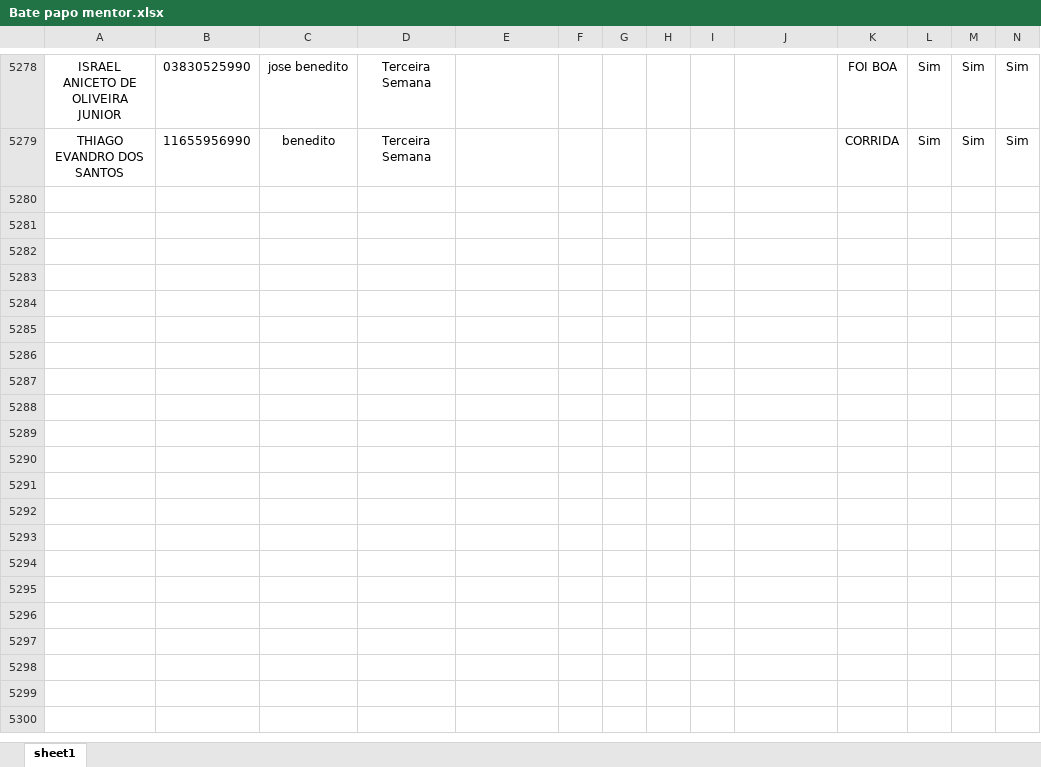
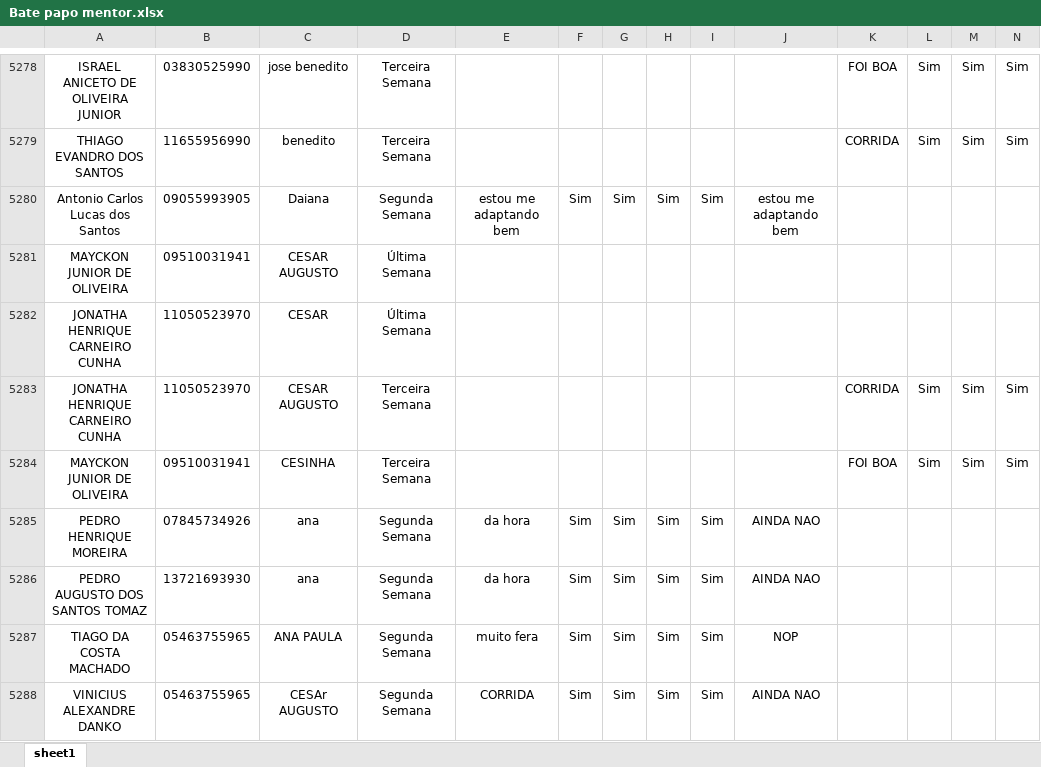
Before and after one commit to Bruna-gzr/dashboard-skap, an Excel workbook: data/Bate papo mentor.xlsx, sheet sheet1, drawn as a sheet; only a part is shown, gaps mark what is left out; values as stored, in another font and other column widths than the file's, no borders; rows hold the shown columns only; the diff names each change by its address in the sheet, - before the commit and + after, or states it on an @@ line.

```diff
--- a/data/Bate papo mentor.xlsx (sheet sheet1)
+++ b/data/Bate papo mentor.xlsx (sheet sheet1)
+row 5280: Antonio Carlos Lucas dos Santos | 09055993905 | Daiana | Segunda Semana | estou me adaptando bem | Sim | Sim | Sim | Sim | estou me adaptando bem
+row 5281: MAYCKON JUNIOR DE OLIVEIRA | 09510031941 | CESAR AUGUSTO | Última Semana
+row 5282: JONATHA HENRIQUE CARNEIRO CUNHA | 11050523970 | CESAR | Última Semana
+row 5283: JONATHA HENRIQUE CARNEIRO CUNHA | 11050523970 | CESAR AUGUSTO | Terceira Semana |  |  |  |  |  |  | CORRIDA | Sim | Sim | Sim
+row 5284: MAYCKON JUNIOR DE OLIVEIRA | 09510031941 | CESINHA | Terceira Semana |  |  |  |  |  |  | FOI BOA | Sim | Sim | Sim
+row 5285: PEDRO HENRIQUE MOREIRA | 07845734926 | ana | Segunda Semana | da hora | Sim | Sim | Sim | Sim | AINDA NAO
+row 5286: PEDRO AUGUSTO DOS SANTOS TOMAZ | 13721693930 | ana | Segunda Semana | da hora | Sim | Sim | Sim | Sim | AINDA NAO
+row 5287: TIAGO DA COSTA MACHADO | 05463755965 | ANA PAULA | Segunda Semana | muito fera | Sim | Sim | Sim | Sim | NOP
+row 5288: VINICIUS ALEXANDRE DANKO | 05463755965 | CESAr AUGUSTO | Segunda Semana | CORRIDA | Sim | Sim | Sim | Sim | AINDA NAO
```
Also changed, not shown: data/Acomp novos.xlsx, data/Admitidos.xlsx, 6 other files.
